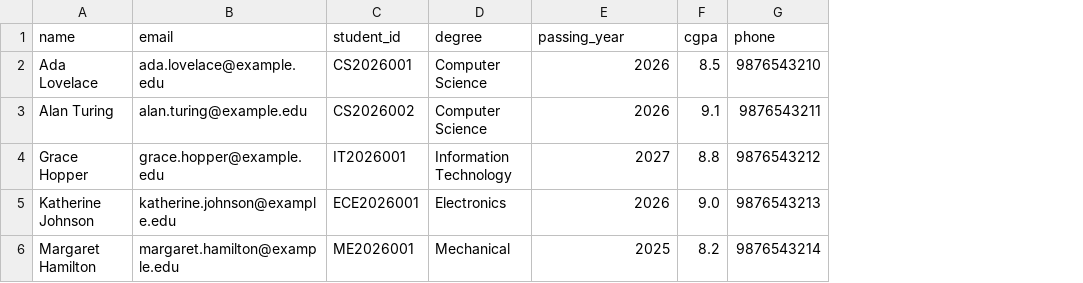
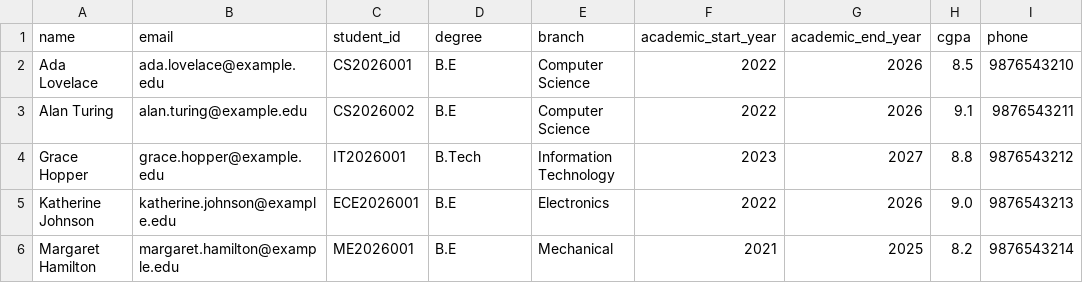
Before and after one commit to dhanapalan/TalentSecure-AI, a CSV file: client/public/samples/student_import_sample.csv, drawn as a sheet; addresses are those after the commit; the diff names each change by its address in the sheet, - before the commit and + after, or states it on an @@ line.

```diff
--- a/client/public/samples/student_import_sample.csv
+++ b/client/public/samples/student_import_sample.csv
+column E (branch), rows 2-6: Computer Science | Computer Science | Information Technology | Electronics | Mechanical
+column F (academic_start_year), rows 2-6: 2022 | 2022 | 2023 | 2022 | 2021
-G1: passing_year
+G1: academic_end_year
-D2:D3 (degree): Computer Science
+D2:D3 (degree): B.E
-D4 (degree): Information Technology
+D4 (degree): B.Tech
-D5 (degree): Electronics
+D5 (degree): B.E
-D6 (degree): Mechanical
+D6 (degree): B.E
```
Also changed, not shown: 7 other files.
